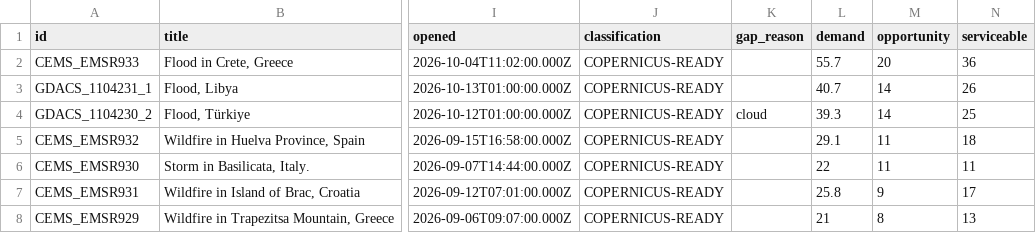
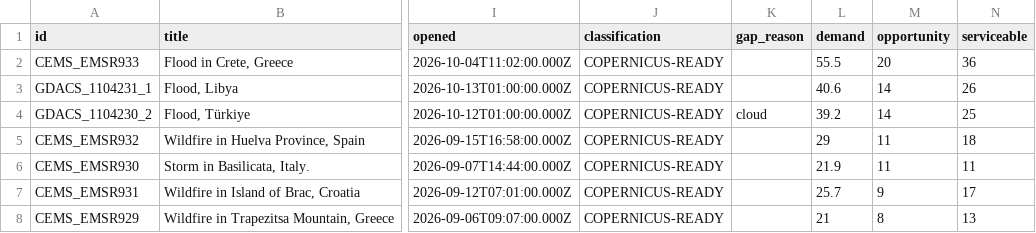
Before and after one commit to dchichorro/terrasignal, a CSV file: public/data/leads-eu-45.csv, drawn as a sheet; only a part is shown, gaps mark what is left out; the diff names each change by its address in the sheet, - before the commit and + after, or states it on an @@ line.

```diff
--- a/public/data/leads-eu-45.csv
+++ b/public/data/leads-eu-45.csv
-L2 (demand): 55.7
+L2 (demand): 55.5
-L3 (demand): 40.7
+L3 (demand): 40.6
-L4 (demand): 39.3
+L4 (demand): 39.2
-L5 (demand): 29.1
+L5 (demand): 29
-L6 (demand): 22
+L6 (demand): 21.9
-L7 (demand): 25.8
+L7 (demand): 25.7
```
Also changed, not shown: public/data/leads-eu-30.csv, public/data/leads-global-30.csv, 12 other files.
